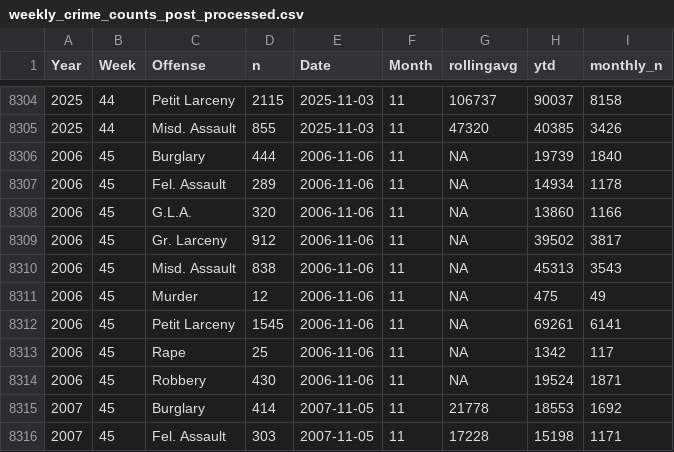
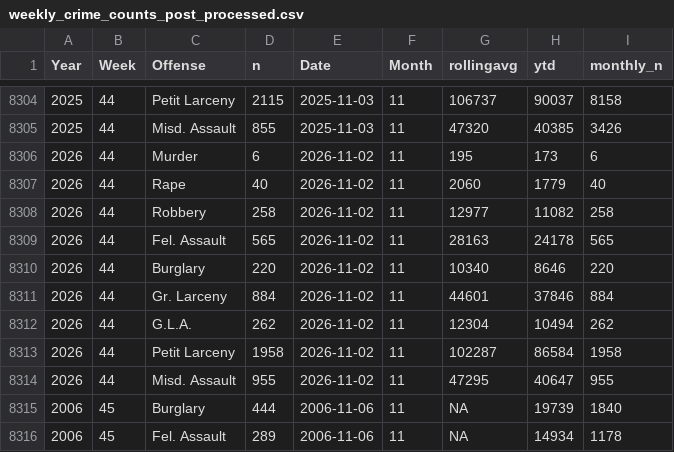
Before and after one commit to CharlesFainLehman/new_york_crime_dashboard, a CSV file: dat/weekly_crime_counts_post_processed.csv, drawn as a sheet; only a part is shown, gaps mark what is left out; the shorter side is filled out with more unchanged rows.

```diff
--- a/dat/weekly_crime_counts_post_processed.csv
+++ b/dat/weekly_crime_counts_post_processed.csv
@@ -8305,2 +8305,11 @@
 2025,44,"Misd. Assault",855,2025-11-03,11,47320,40385,3426
+2026,44,"Murder",6,2026-11-02,11,195,173,6
+2026,44,"Rape",40,2026-11-02,11,2060,1779,40
+2026,44,"Robbery",258,2026-11-02,11,12977,11082,258
+2026,44,"Fel. Assault",565,2026-11-02,11,28163,24178,565
+2026,44,"Burglary",220,2026-11-02,11,10340,8646,220
+2026,44,"Gr. Larceny",884,2026-11-02,11,44601,37846,884
+2026,44,"G.L.A.",262,2026-11-02,11,12304,10494,262
+2026,44,"Petit Larceny",1958,2026-11-02,11,102287,86584,1958
+2026,44,"Misd. Assault",955,2026-11-02,11,47295,40647,955
 2006,45,"Burglary",444,2006-11-06,11,NA,19739,1840
```
Also changed, not shown: dat/weekly_crime_counts.csv, 1 other file.
